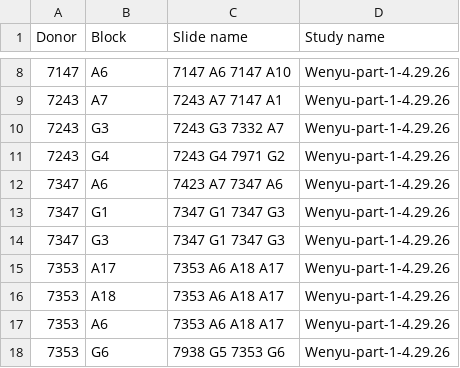
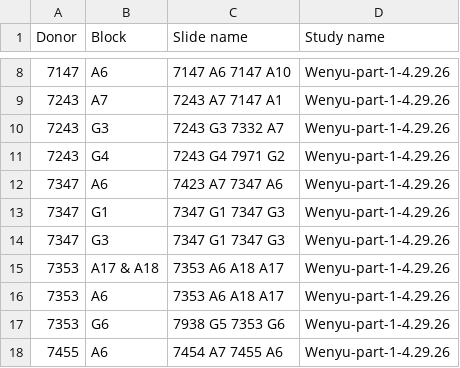
Before and after one commit to UW-BRaIN-lab/cosmx-utilities, a CSV file: pipeline/cohort_wenyu.csv, drawn as a sheet; only a part is shown, gaps mark what is left out; the shorter side is filled out with more unchanged rows.

```diff
--- a/pipeline/cohort_wenyu.csv
+++ b/pipeline/cohort_wenyu.csv
@@ -14,4 +14,3 @@ Donor,Block,Slide name,Study name
 7347,G3,7347 G1 7347 G3,Wenyu-part-1-4.29.26
-7353,A17,7353 A6 A18 A17,Wenyu-part-1-4.29.26
-7353,A18,7353 A6 A18 A17,Wenyu-part-1-4.29.26
+7353,A17 & A18,7353 A6 A18 A17,Wenyu-part-1-4.29.26
 7353,A6,7353 A6 A18 A17,Wenyu-part-1-4.29.26
```
